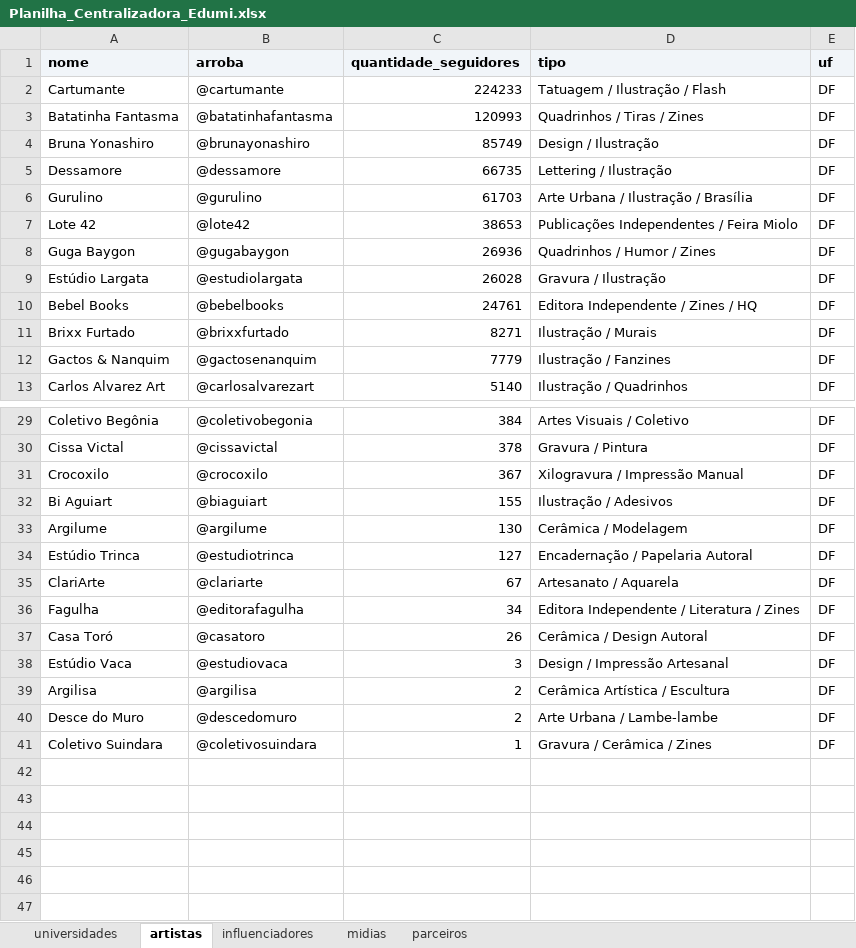
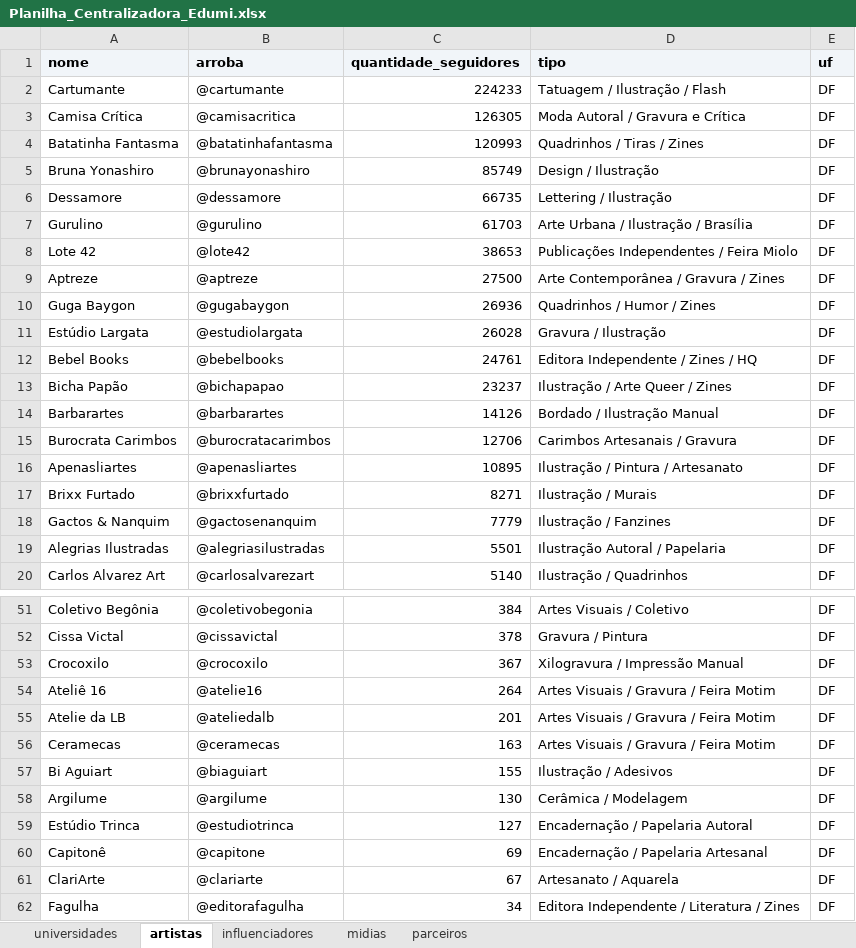
Before and after one commit to alexmsza/freela-edumi, an Excel workbook: Planilha_Centralizadora_Edumi.xlsx, sheet artistas, drawn as a sheet; only a part is shown, gaps mark what is left out; the shorter side is filled out with more unchanged rows; values as stored, in another font and other column widths than the file's, no borders; the diff covers the shown part only; the diff names each change by its address in the sheet, - before the commit and + after, or states it on an @@ line.

Commit message:
feat: incorporacao integral do feedback da gabi (limpezas) - departamentos puros, 66 artistas motim e 19 criadores humanos df/go/pe

```diff
--- a/Planilha_Centralizadora_Edumi.xlsx (sheet artistas)
+++ b/Planilha_Centralizadora_Edumi.xlsx (sheet artistas)
+row 3: Camisa Crítica | @camisacritica | 126305 | Moda Autoral / Gravura e Crítica | DF
+row 9: Aptreze | @aptreze | 27500 | Arte Contemporânea / Gravura / Zines | DF
+row 13: Bicha Papão | @bichapapao | 23237 | Ilustração / Arte Queer / Zines | DF
+row 14: Barbarartes | @barbarartes | 14126 | Bordado / Ilustração Manual | DF
+row 15: Burocrata Carimbos | @burocratacarimbos | 12706 | Carimbos Artesanais / Gravura | DF
+row 16: Apenasliartes | @apenasliartes | 10895 | Ilustração / Pintura / Artesanato | DF
+row 19: Alegrias Ilustradas | @alegriasilustradas | 5501 | Ilustração Autoral / Papelaria | DF
+row 54: Ateliê 16 | @atelie16 | 264 | Artes Visuais / Gravura / Feira Motim | DF
+row 55: Atelie da LB | @ateliedalb | 201 | Artes Visuais / Gravura / Feira Motim | DF
+row 56: Ceramecas | @ceramecas | 163 | Artes Visuais / Gravura / Feira Motim | DF
+row 60: Capitonê | @capitone | 69 | Encadernação / Papelaria Artesanal | DF
```
Also changed, not shown: 15 added rows elsewhere in this sheet, sheet universidades, sheet influenciadores, 0. Planilha centralizadora - Gabi.xlsx, 0. Planilha centralizadora.xlsx, 34 other files.
